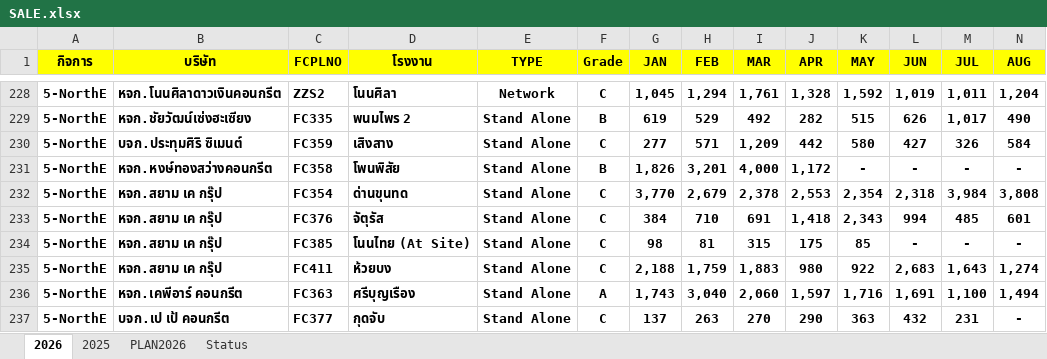
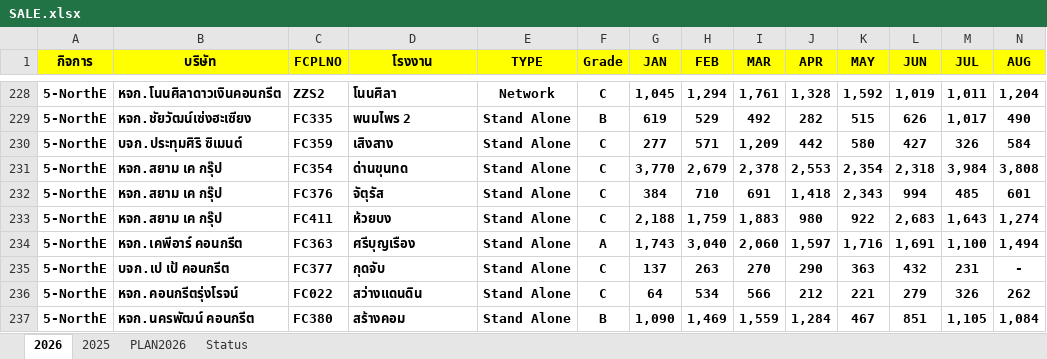
Before and after one commit to prayutp1-debug/newstarrating, an Excel workbook: source-excel/SALE.xlsx, sheet 2026, drawn as a sheet; only a part is shown, gaps mark what is left out; the shorter side is filled out with more unchanged rows; values as stored, in another font and other column widths than the file's, no borders; rows hold the shown columns only; the diff names each change by its address in the sheet, - before the commit and + after, or states it on an @@ line.

```diff
--- a/source-excel/SALE.xlsx (sheet 2026)
+++ b/source-excel/SALE.xlsx (sheet 2026)
-row 231: 5-NorthE | หจก.หงษ์ทองสว่างคอนกรีต | FC358 | โพนพิสัย | Stand Alone | B | 1,826 | 3,201 | 4,000 | 1,172 | - | - | - | -
-row 234: 5-NorthE | หจก.สยาม เค กรุ๊ป | FC385 | โนนไทย (At Site) | Stand Alone | C | 98 | 81 | 315 | 175 | 85 | - | - | -
```
Also changed, not shown: sheet 2025.
